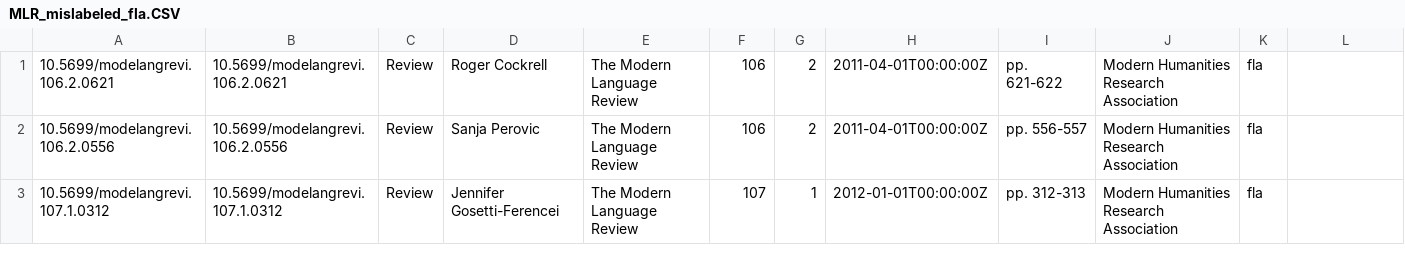
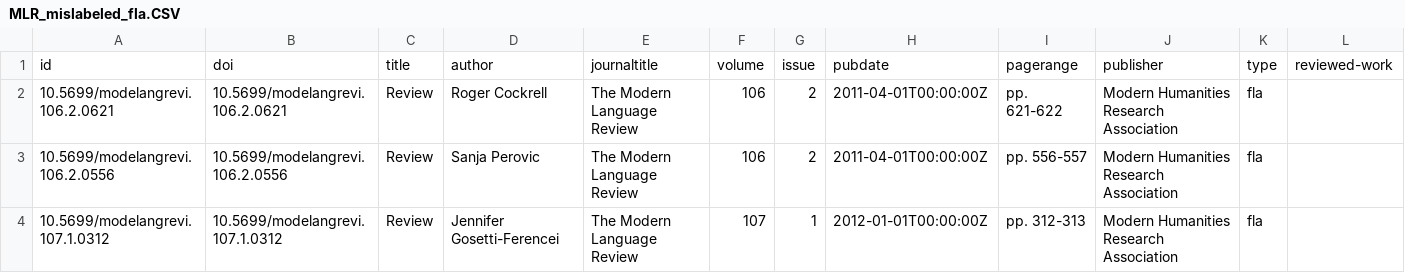
Before and after one commit to agoldst/tmhls, a CSV file: MLR_mislabeled_fla.CSV, drawn as a sheet; only a part is shown; the diff names each change by its address in the sheet, - before the commit and + after, or states it on an @@ line.

Commit message:
Updated to remove brv mislabeled fla.

```diff
--- a/MLR_mislabeled_fla.CSV
+++ b/MLR_mislabeled_fla.CSV
+row 1: id | doi | title | author | journaltitle | volume | issue | pubdate | pagerange | publisher | type | reviewed-work
```
Also changed, not shown: 2 other files.
